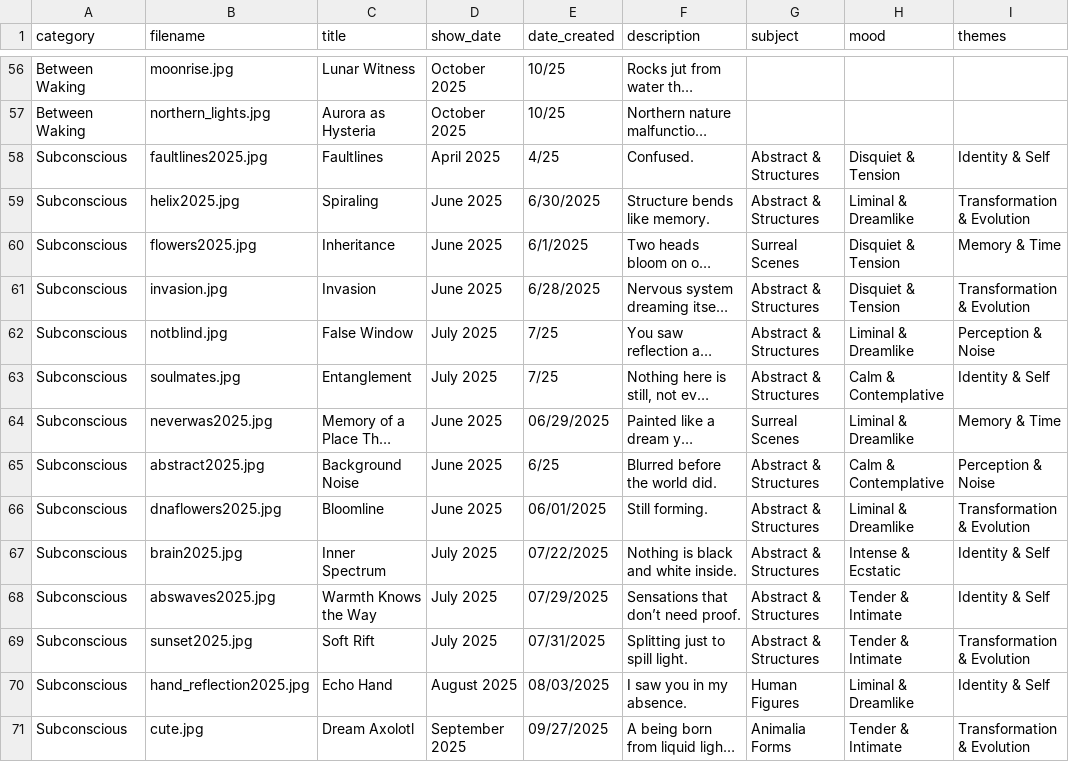
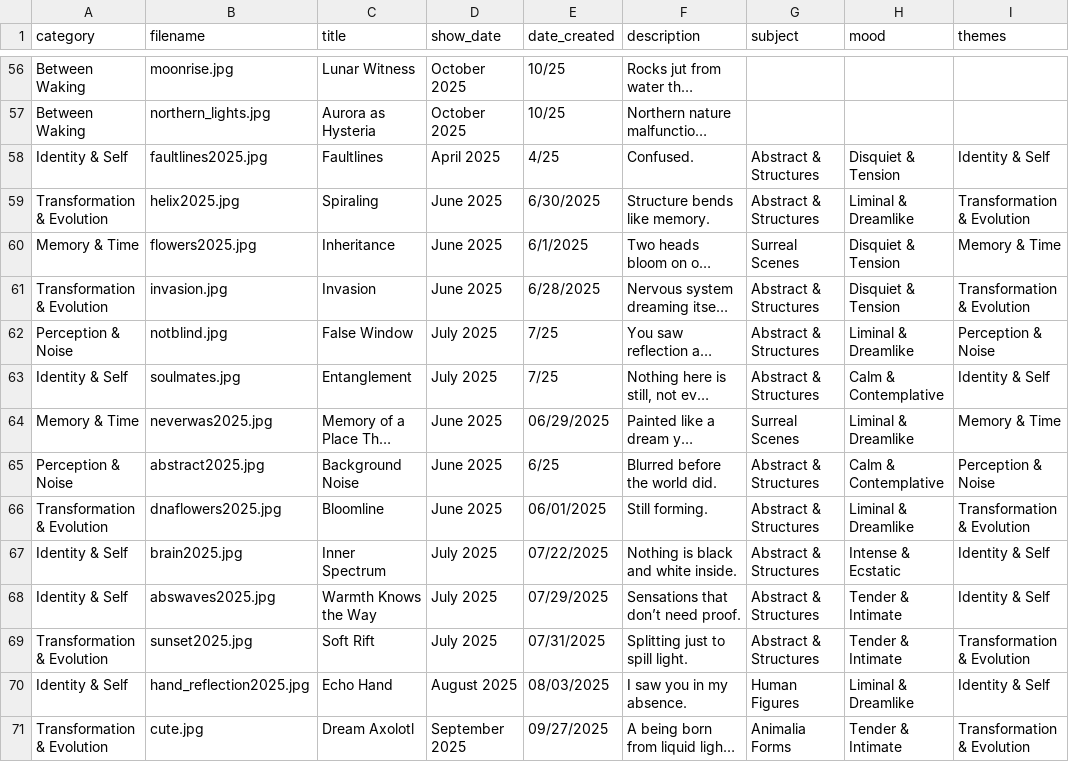
Before and after one commit to aparfenen/aparfenen-art, a CSV file: gallery_metadata_BACKUP.csv, drawn as a sheet; only a part is shown, gaps mark what is left out; long unchanged cells end in …; the diff covers the shown part only; the diff names each change by its address in the sheet, - before the commit and + after, or states it on an @@ line.

```diff
--- a/gallery_metadata_BACKUP.csv
+++ b/gallery_metadata_BACKUP.csv
-A58 (category): Subconscious
+A58 (category): Identity & Self
-A59 (category): Subconscious
+A59 (category): Transformation & Evolution
-A60 (category): Subconscious
+A60 (category): Memory & Time
-A61 (category): Subconscious
+A61 (category): Transformation & Evolution
-A62 (category): Subconscious
+A62 (category): Perception & Noise
-A63 (category): Subconscious
+A63 (category): Identity & Self
-A64 (category): Subconscious
+A64 (category): Memory & Time
-A65 (category): Subconscious
+A65 (category): Perception & Noise
-A66 (category): Subconscious
+A66 (category): Transformation & Evolution
-A67:A68 (category): Subconscious
+A67:A68 (category): Identity & Self
-A69 (category): Subconscious
+A69 (category): Transformation & Evolution
-A70 (category): Subconscious
+A70 (category): Identity & Self
-A71 (category): Subconscious
+A71 (category): Transformation & Evolution
```
Also changed, not shown: 98 edited cells elsewhere in this file, 6 other files.
